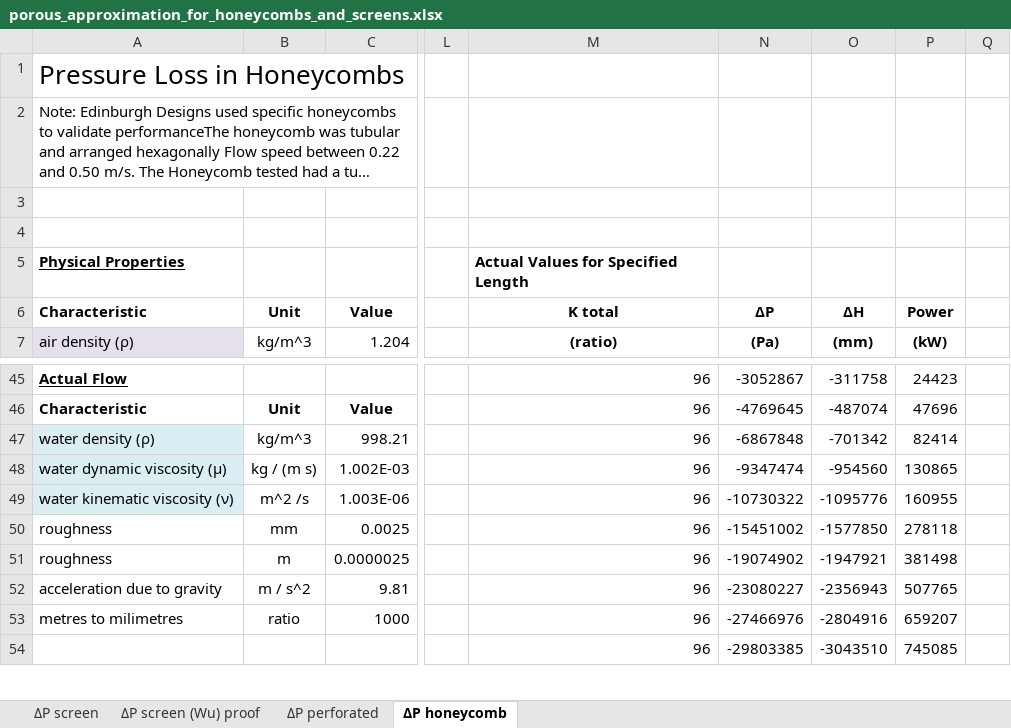
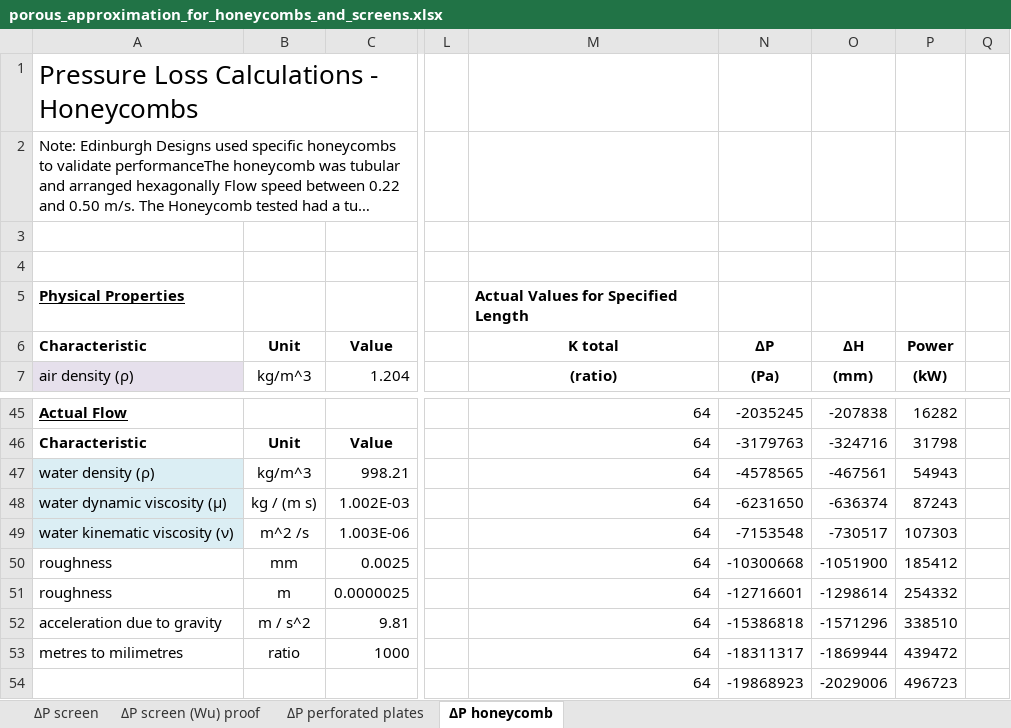
Before and after one commit to hohenhau/FoamCommander, an Excel workbook: etc/porous_approximation_for_honeycombs_and_screens.xlsx, sheet ΔP honeycomb, drawn as a sheet; only a part is shown, gaps mark what is left out; long unchanged cells end in …; values as stored, in another font and other column widths than the file's, no borders; charts and pictures and conditional formats not drawn; the diff covers the shown part only; the diff names each change by its address in the sheet, - before the commit and + after, or states it on an @@ line.

Commit message:
Add files via upload

```diff
--- a/etc/porous_approximation_for_honeycombs_and_screens.xlsx (sheet ΔP honeycomb)
+++ b/etc/porous_approximation_for_honeycombs_and_screens.xlsx (sheet ΔP honeycomb)
-sheet tab: ΔP perforated
+sheet tab: ΔP perforated plates
-A1 (Characteristic): Pressure Loss in Honeycombs
+A1 (Characteristic): Pressure Loss Calculations - Honeycombs
-M45:M54 (K total): 96
+M45:M54 (K total): 64
-N45 (ΔP): -3052867
+N45 (ΔP): -2035245
-O45 (ΔH): -311758
+O45 (ΔH): -207838
-P45 (Power): 24423
+P45 (Power): 16282
-N46 (ΔP): -4769645
+N46 (ΔP): -3179763
-O46 (ΔH): -487074
+O46 (ΔH): -324716
-P46 (Power): 47696
+P46 (Power): 31798
-N47 (ΔP): -6867848
+N47 (ΔP): -4578565
-O47 (ΔH): -701342
+O47 (ΔH): -467561
-P47 (Power): 82414
+P47 (Power): 54943
-N48 (ΔP): -9347474
+N48 (ΔP): -6231650
-O48 (ΔH): -954560
+O48 (ΔH): -636374
-P48 (Power): 130865
+P48 (Power): 87243
-N49 (ΔP): -10730322
+N49 (ΔP): -7153548
-O49 (ΔH): -1095776
+O49 (ΔH): -730517
-P49 (Power): 160955
+P49 (Power): 107303
-N50 (ΔP): -15451002
+N50 (ΔP): -10300668
-O50 (ΔH): -1577850
+O50 (ΔH): -1051900
-P50 (Power): 278118
+P50 (Power): 185412
-N51 (ΔP): -19074902
+N51 (ΔP): -12716601
-O51 (ΔH): -1947921
+O51 (ΔH): -1298614
-P51 (Power): 381498
+P51 (Power): 254332
-N52 (ΔP): -23080227
+N52 (ΔP): -15386818
-O52 (ΔH): -2356943
+O52 (ΔH): -1571296
-P52 (Power): 507765
+P52 (Power): 338510
-N53 (ΔP): -27466976
+N53 (ΔP): -18311317
-O53 (ΔH): -2804916
+O53 (ΔH): -1869944
-P53 (Power): 659207
+P53 (Power): 439472
-N54 (ΔP): -29803385
+N54 (ΔP): -19868923
-O54 (ΔH): -3043510
+O54 (ΔH): -2029006
-P54 (Power): 745085
+P54 (Power): 496723
```
Also changed, not shown: 1 added row, 1 removed row and 410 edited cells elsewhere in this sheet, sheet ΔP screen, sheet ΔP screen (Wu) proof, sheet ΔP perforated plates, charts or pictures.
